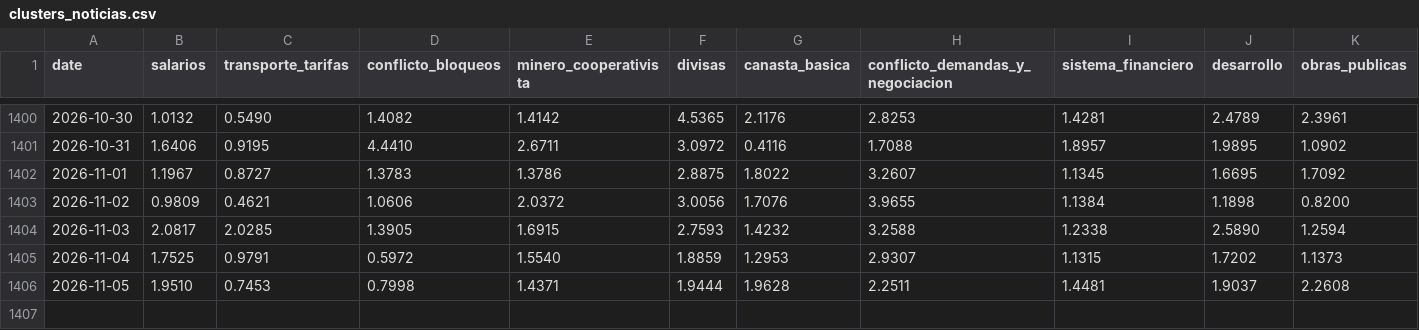
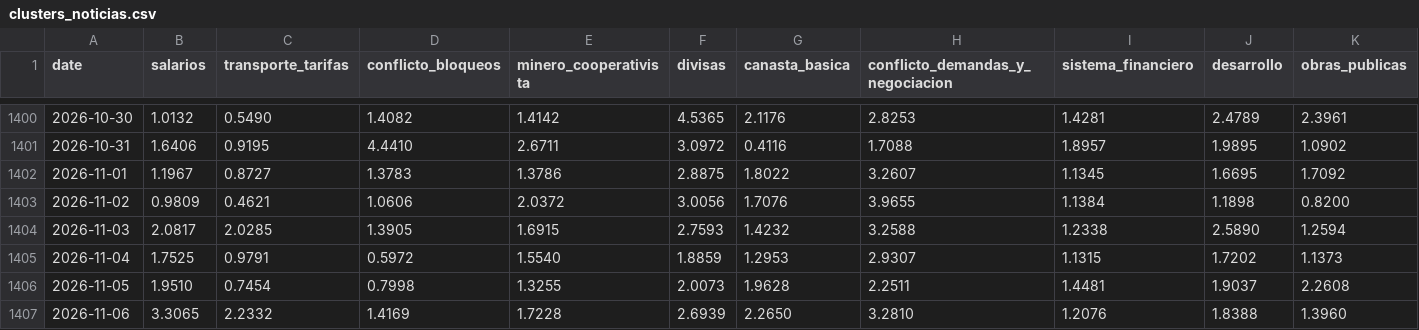
Before and after one commit to pr0nstar/bo-ts, a CSV file: data/clusters_noticias.csv, drawn as a sheet; only a part is shown, gaps mark what is left out; rows hold the shown columns only; the diff names each change by its address in the sheet, - before the commit and + after, or states it on an @@ line.

Commit message:
auto update ts

```diff
--- a/data/clusters_noticias.csv
+++ b/data/clusters_noticias.csv
-C1406 (transporte_tarifas): 0.7453
+C1406 (transporte_tarifas): 0.7454
-E1406 (minero_cooperativista): 1.4371
+E1406 (minero_cooperativista): 1.3255
-F1406 (divisas): 1.9444
+F1406 (divisas): 2.0073
+row 1407: 2026-11-06 | 3.3065 | 2.2332 | 1.4169 | 1.7228 | 2.6939 | 2.2650 | 3.2810 | 1.2076 | 1.8388 | 1.3960
```
